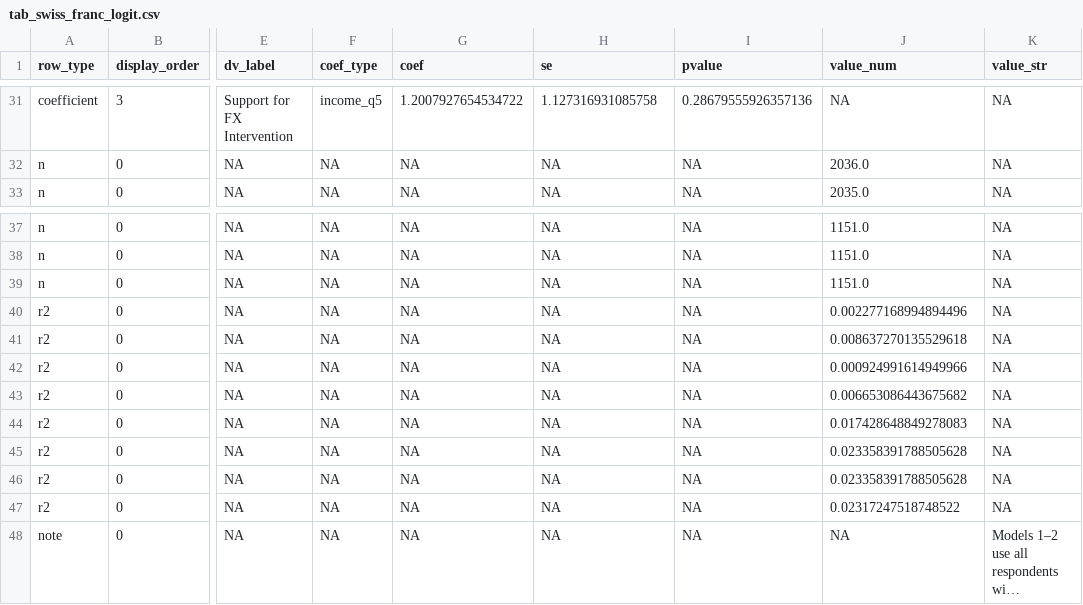
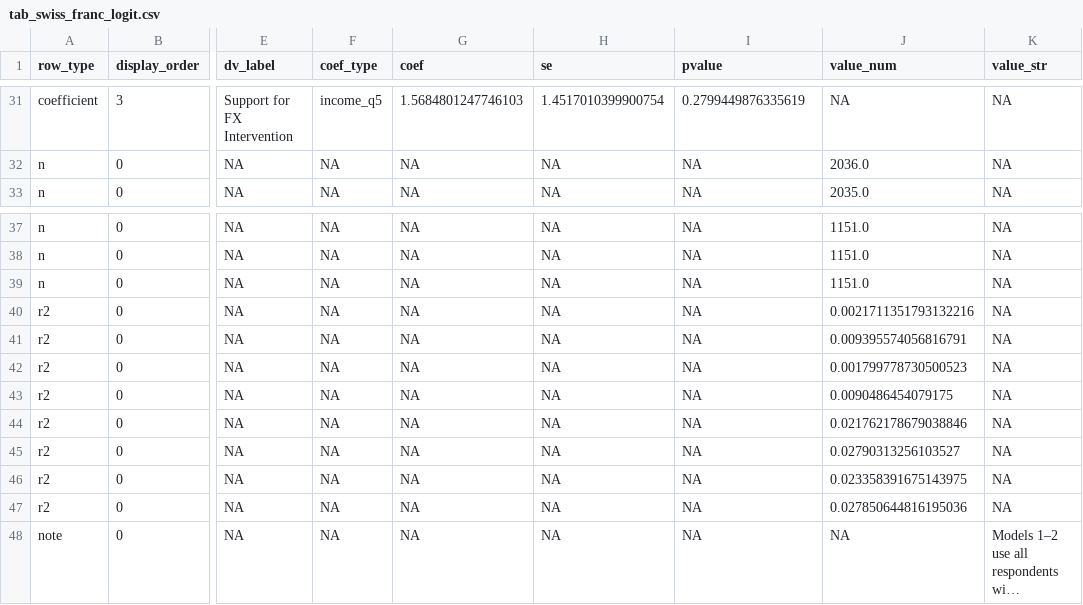
Before and after one commit to bradyallardice/claude-code-workshop, a CSV file: session_2/output/tab_swiss_franc_logit.csv, drawn as a sheet; only a part is shown, gaps mark what is left out; long unchanged cells end in …; the diff covers the shown part only; the diff names each change by its address in the sheet, - before the commit and + after, or states it on an @@ line.

```diff
--- a/session_2/output/tab_swiss_franc_logit.csv
+++ b/session_2/output/tab_swiss_franc_logit.csv
-G31 (coef): 1.2007927654534722
+G31 (coef): 1.5684801247746103
-H31 (se): 1.127316931085758
+H31 (se): 1.4517010399900754
-I31 (pvalue): 0.28679555926357136
+I31 (pvalue): 0.2799449876335619
-J40 (value_num): 0.002277168994894496
+J40 (value_num): 0.0021711351793132216
-J41 (value_num): 0.008637270135529618
+J41 (value_num): 0.009395574056816791
-J42 (value_num): 0.000924991614949966
+J42 (value_num): 0.001799778730500523
-J43 (value_num): 0.006653086443675682
+J43 (value_num): 0.0090486454079175
-J44 (value_num): 0.017428648849278083
+J44 (value_num): 0.021762178679038846
-J45 (value_num): 0.023358391788505628
+J45 (value_num): 0.02790313256103527
-J46 (value_num): 0.023358391788505628
+J46 (value_num): 0.023358391675143975
-J47 (value_num): 0.02317247518748522
+J47 (value_num): 0.027850644816195036
```
Also changed, not shown: 60 edited cells elsewhere in this file, 10 other files.
